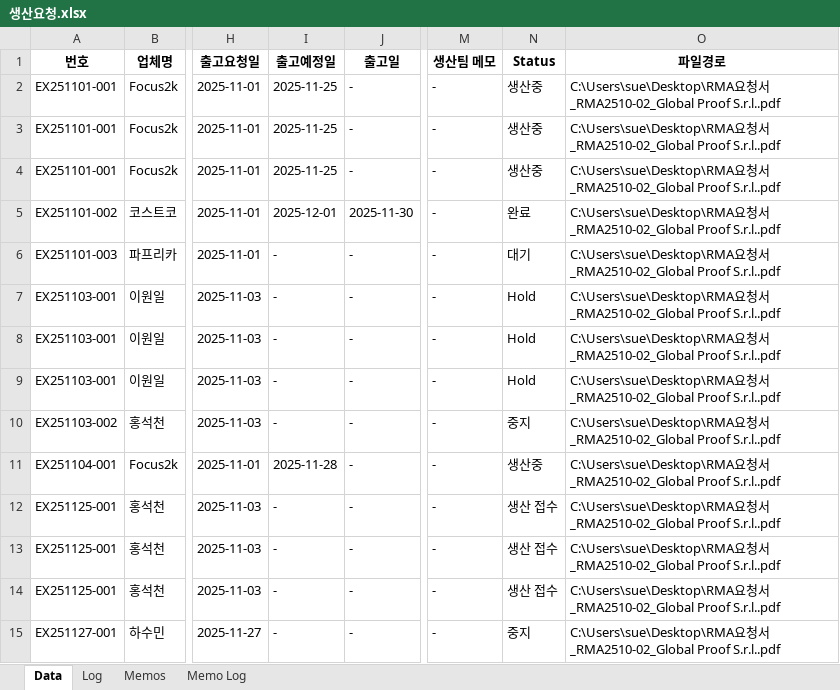
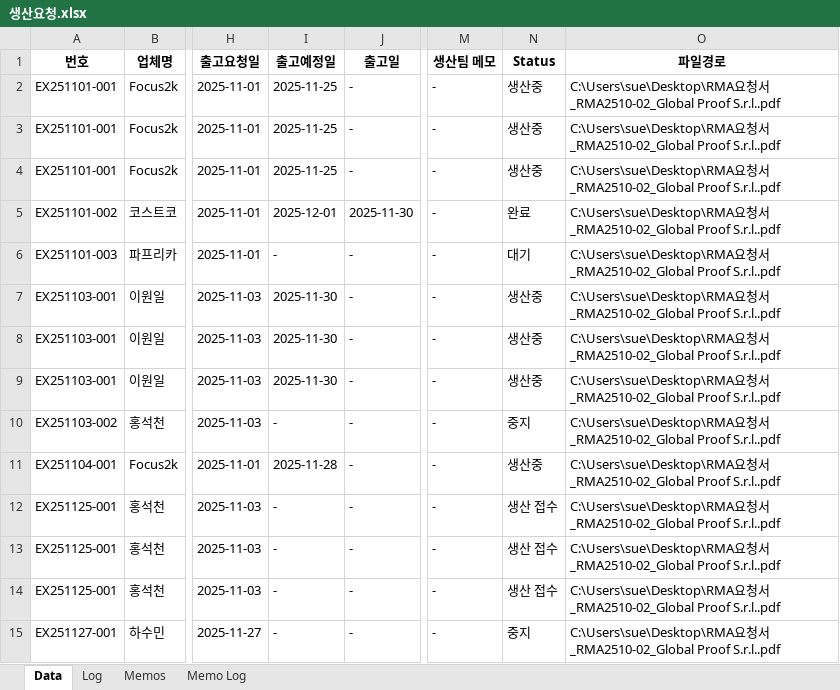
Before and after one commit to sue9010/251124_ProductionManager, an Excel workbook: 생산요청.xlsx, sheet Data, drawn as a sheet; only a part is shown, gaps mark what is left out; values as stored, in another font and other column widths than the file's, no borders; the diff names each change by its address in the sheet, - before the commit and + after, or states it on an @@ line.

```diff
--- a/생산요청.xlsx (sheet Data)
+++ b/생산요청.xlsx (sheet Data)
-I7:I9 (출고예정일): -
+I7:I9 (출고예정일): 2025-11-30
-N7:N9 (Status): Hold
+N7:N9 (Status): 생산중
```
Also changed, not shown: sheet Log, sheet Memos, 4 other files.
